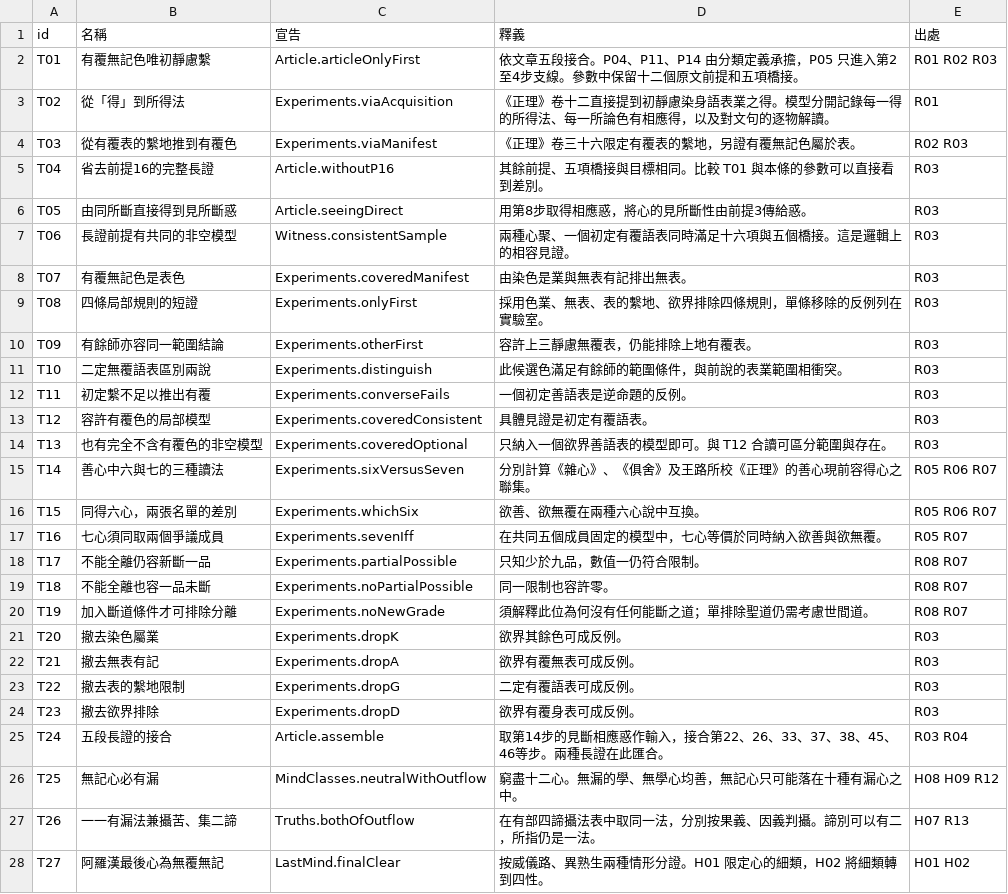
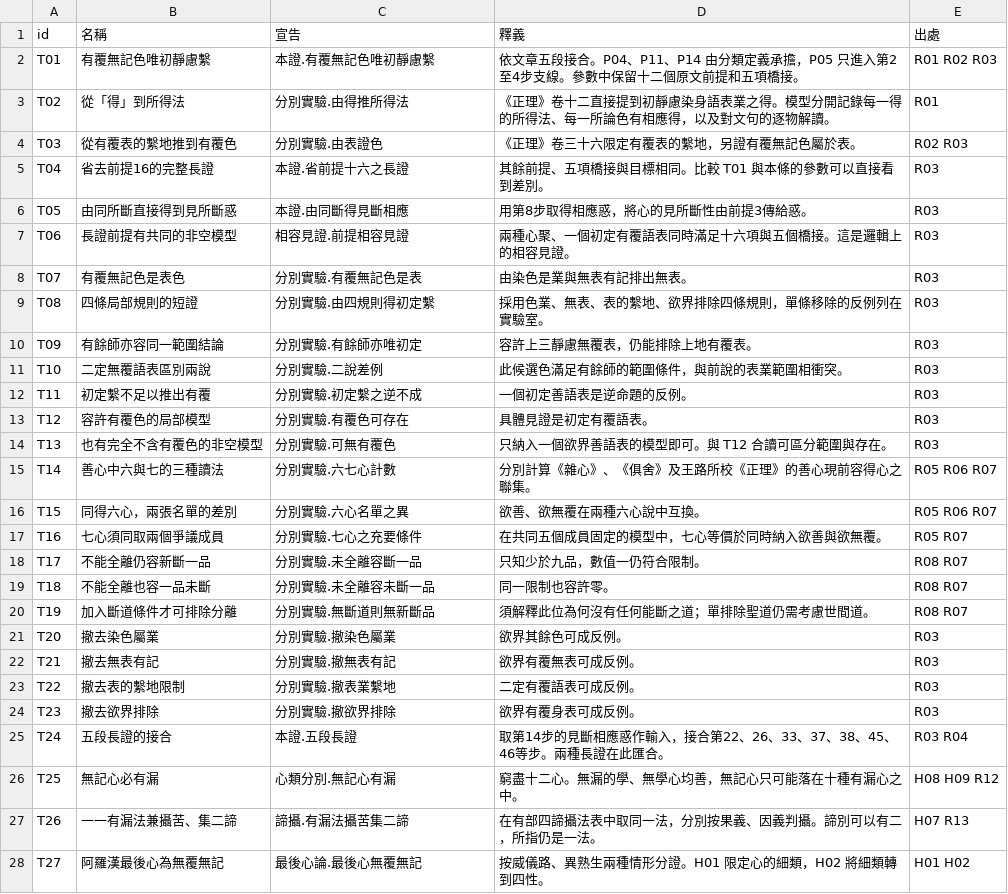
Before and after one commit to wanglu2016/abhilib-gpt, a TSV file: data/entries.tsv, drawn as a sheet; only a part is shown; the diff covers the shown part only.

```diff
--- a/data/entries.tsv
+++ b/data/entries.tsv
@@ -1,28 +1,28 @@
 id	名稱	宣告	釋義	出處
-T01	有覆無記色唯初靜慮繫	Article.articleOnlyFirst	依文章五段接合。P04、P11、P14 由分類定義承擔，P05 只進入第2至4步支線。參數中保留十二個原文前提和五項橋接。	R01 R02 R03
-T02	從「得」到所得法	Experiments.viaAcquisition	《正理》卷十二直接提到初靜慮染身語表業之得。模型分開記錄每一得的所得法、每一所論色有相應得，以及對文句的逐物解讀。	R01
-T03	從有覆表的繫地推到有覆色	Experiments.viaManifest	《正理》卷三十六限定有覆表的繫地，另證有覆無記色屬於表。	R02 R03
-T04	省去前提16的完整長證	Article.withoutP16	其餘前提、五項橋接與目標相同。比較 T01 與本條的參數可以直接看到差別。	R03
-T05	由同所斷直接得到見所斷惑	Article.seeingDirect	用第8步取得相應惑，將心的見所斷性由前提3傳給惑。	R03
-T06	長證前提有共同的非空模型	Witness.consistentSample	兩種心聚、一個初定有覆語表同時滿足十六項與五個橋接。這是邏輯上的相容見證。	R03
-T07	有覆無記色是表色	Experiments.coveredManifest	由染色是業與無表有記排出無表。	R03
-T08	四條局部規則的短證	Experiments.onlyFirst	採用色業、無表、表的繫地、欲界排除四條規則，單條移除的反例列在實驗室。	R03
-T09	有餘師亦容同一範圍結論	Experiments.otherFirst	容許上三靜慮無覆表，仍能排除上地有覆表。	R03
-T10	二定無覆語表區別兩說	Experiments.distinguish	此候選色滿足有餘師的範圍條件，與前說的表業範圍相衝突。	R03
-T11	初定繫不足以推出有覆	Experiments.converseFails	一個初定善語表是逆命題的反例。	R03
-T12	容許有覆色的局部模型	Experiments.coveredConsistent	具體見證是初定有覆語表。	R03
-T13	也有完全不含有覆色的非空模型	Experiments.coveredOptional	只納入一個欲界善語表的模型即可。與 T12 合讀可區分範圍與存在。	R03
-T14	善心中六與七的三種讀法	Experiments.sixVersusSeven	分別計算《雜心》、《俱舍》及王路所校《正理》的善心現前容得心之聯集。	R05 R06 R07
-T15	同得六心，兩張名單的差別	Experiments.whichSix	欲善、欲無覆在兩種六心說中互換。	R05 R06 R07
-T16	七心須同取兩個爭議成員	Experiments.sevenIff	在共同五個成員固定的模型中，七心等價於同時納入欲善與欲無覆。	R05 R07
-T17	不能全離仍容新斷一品	Experiments.partialPossible	只知少於九品，數值一仍符合限制。	R08 R07
-T18	不能全離也容一品未斷	Experiments.noPartialPossible	同一限制也容許零。	R08 R07
-T19	加入斷道條件才可排除分離	Experiments.noNewGrade	須解釋此位為何沒有任何能斷之道；單排除聖道仍需考慮世間道。	R08 R07
-T20	撤去染色屬業	Experiments.dropK	欲界其餘色可成反例。	R03
-T21	撤去無表有記	Experiments.dropA	欲界有覆無表可成反例。	R03
-T22	撤去表的繫地限制	Experiments.dropG	二定有覆語表可成反例。	R03
-T23	撤去欲界排除	Experiments.dropD	欲界有覆身表可成反例。	R03
-T24	五段長證的接合	Article.assemble	取第14步的見斷相應惑作輸入，接合第22、26、33、37、38、45、46等步。兩種長證在此匯合。	R03 R04
-T25	無記心必有漏	MindClasses.neutralWithOutflow	窮盡十二心。無漏的學、無學心均善，無記心只可能落在十種有漏心之中。	H08 H09 R12
-T26	一一有漏法兼攝苦、集二諦	Truths.bothOfOutflow	在有部四諦攝法表中取同一法，分別按果義、因義判攝。諦別可以有二，所指仍是一法。	H07 R13
-T27	阿羅漢最後心為無覆無記	LastMind.finalClear	按威儀路、異熟生兩種情形分證。H01 限定心的細類，H02 將細類轉到四性。	H01 H02
+T01	有覆無記色唯初靜慮繫	本證.有覆無記色唯初靜慮繫	依文章五段接合。P04、P11、P14 由分類定義承擔，P05 只進入第2至4步支線。參數中保留十二個原文前提和五項橋接。	R01 R02 R03
+T02	從「得」到所得法	分別實驗.由得推所得法	《正理》卷十二直接提到初靜慮染身語表業之得。模型分開記錄每一得的所得法、每一所論色有相應得，以及對文句的逐物解讀。	R01
+T03	從有覆表的繫地推到有覆色	分別實驗.由表證色	《正理》卷三十六限定有覆表的繫地，另證有覆無記色屬於表。	R02 R03
+T04	省去前提16的完整長證	本證.省前提十六之長證	其餘前提、五項橋接與目標相同。比較 T01 與本條的參數可以直接看到差別。	R03
+T05	由同所斷直接得到見所斷惑	本證.由同斷得見斷相應	用第8步取得相應惑，將心的見所斷性由前提3傳給惑。	R03
+T06	長證前提有共同的非空模型	相容見證.前提相容見證	兩種心聚、一個初定有覆語表同時滿足十六項與五個橋接。這是邏輯上的相容見證。	R03
+T07	有覆無記色是表色	分別實驗.有覆無記色是表	由染色是業與無表有記排出無表。	R03
+T08	四條局部規則的短證	分別實驗.由四規則得初定繫	採用色業、無表、表的繫地、欲界排除四條規則，單條移除的反例列在實驗室。	R03
+T09	有餘師亦容同一範圍結論	分別實驗.有餘師亦唯初定	容許上三靜慮無覆表，仍能排除上地有覆表。	R03
+T10	二定無覆語表區別兩說	分別實驗.二說差例	此候選色滿足有餘師的範圍條件，與前說的表業範圍相衝突。	R03
+T11	初定繫不足以推出有覆	分別實驗.初定繫之逆不成	一個初定善語表是逆命題的反例。	R03
+T12	容許有覆色的局部模型	分別實驗.有覆色可存在	具體見證是初定有覆語表。	R03
+T13	也有完全不含有覆色的非空模型	分別實驗.可無有覆色	只納入一個欲界善語表的模型即可。與 T12 合讀可區分範圍與存在。	R03
+T14	善心中六與七的三種讀法	分別實驗.六七心計數	分別計算《雜心》、《俱舍》及王路所校《正理》的善心現前容得心之聯集。	R05 R06 R07
+T15	同得六心，兩張名單的差別	分別實驗.六心名單之異	欲善、欲無覆在兩種六心說中互換。	R05 R06 R07
+T16	七心須同取兩個爭議成員	分別實驗.七心之充要條件	在共同五個成員固定的模型中，七心等價於同時納入欲善與欲無覆。	R05 R07
+T17	不能全離仍容新斷一品	分別實驗.未全離容斷一品	只知少於九品，數值一仍符合限制。	R08 R07
+T18	不能全離也容一品未斷	分別實驗.未全離容未斷一品	同一限制也容許零。	R08 R07
+T19	加入斷道條件才可排除分離	分別實驗.無斷道則無新斷品	須解釋此位為何沒有任何能斷之道；單排除聖道仍需考慮世間道。	R08 R07
+T20	撤去染色屬業	分別實驗.撤染色屬業	欲界其餘色可成反例。	R03
+T21	撤去無表有記	分別實驗.撤無表有記	欲界有覆無表可成反例。	R03
+T22	撤去表的繫地限制	分別實驗.撤表業繫地	二定有覆語表可成反例。	R03
+T23	撤去欲界排除	分別實驗.撤欲界排除	欲界有覆身表可成反例。	R03
+T24	五段長證的接合	本證.五段長證	取第14步的見斷相應惑作輸入，接合第22、26、33、37、38、45、46等步。兩種長證在此匯合。	R03 R04
+T25	無記心必有漏	心類分別.無記心有漏	窮盡十二心。無漏的學、無學心均善，無記心只可能落在十種有漏心之中。	H08 H09 R12
+T26	一一有漏法兼攝苦、集二諦	諦攝.有漏法攝苦集二諦	在有部四諦攝法表中取同一法，分別按果義、因義判攝。諦別可以有二，所指仍是一法。	H07 R13
+T27	阿羅漢最後心為無覆無記	最後心論.最後心無覆無記	按威儀路、異熟生兩種情形分證。H01 限定心的細類，H02 將細類轉到四性。	H01 H02
```
Also changed, not shown: 14 edited cells elsewhere in this file, data/rules.tsv, 29 other files.
